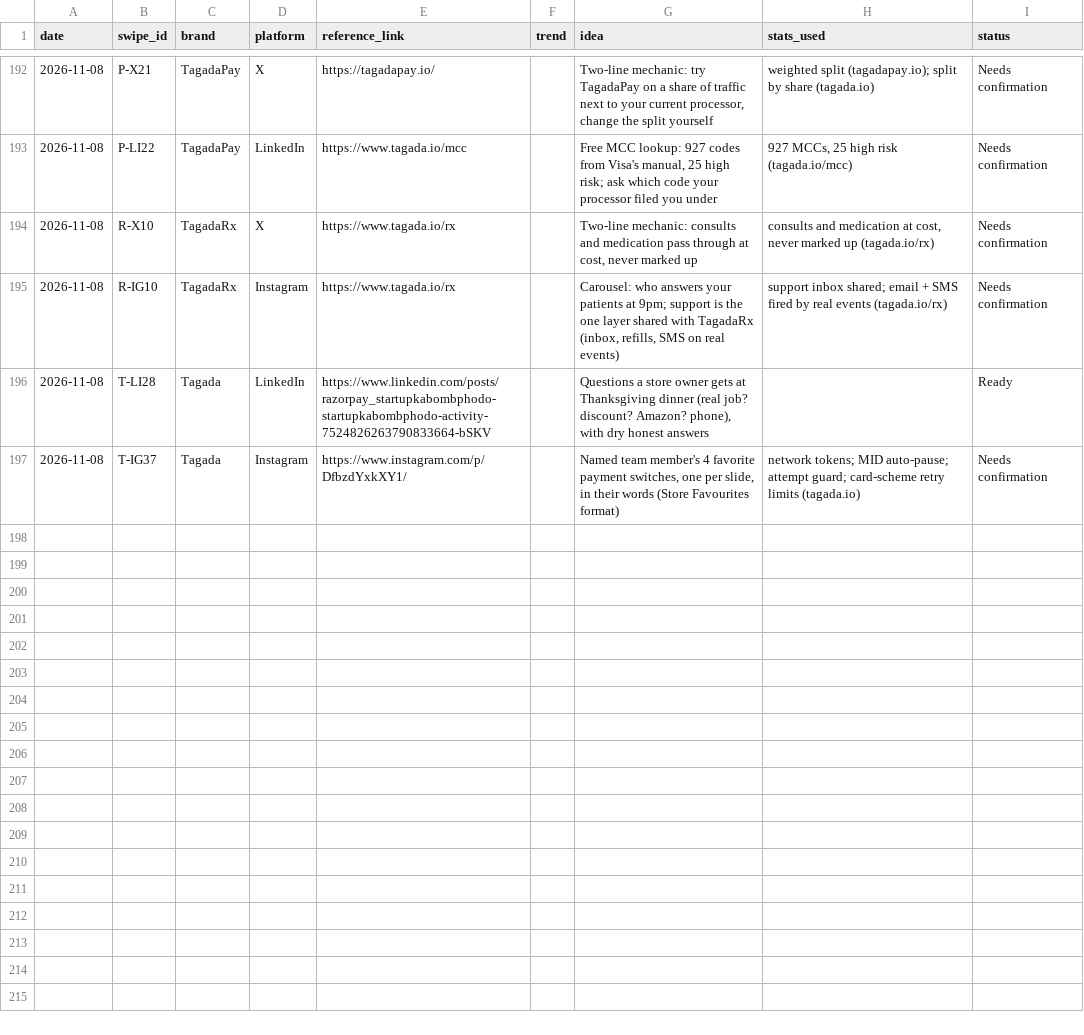
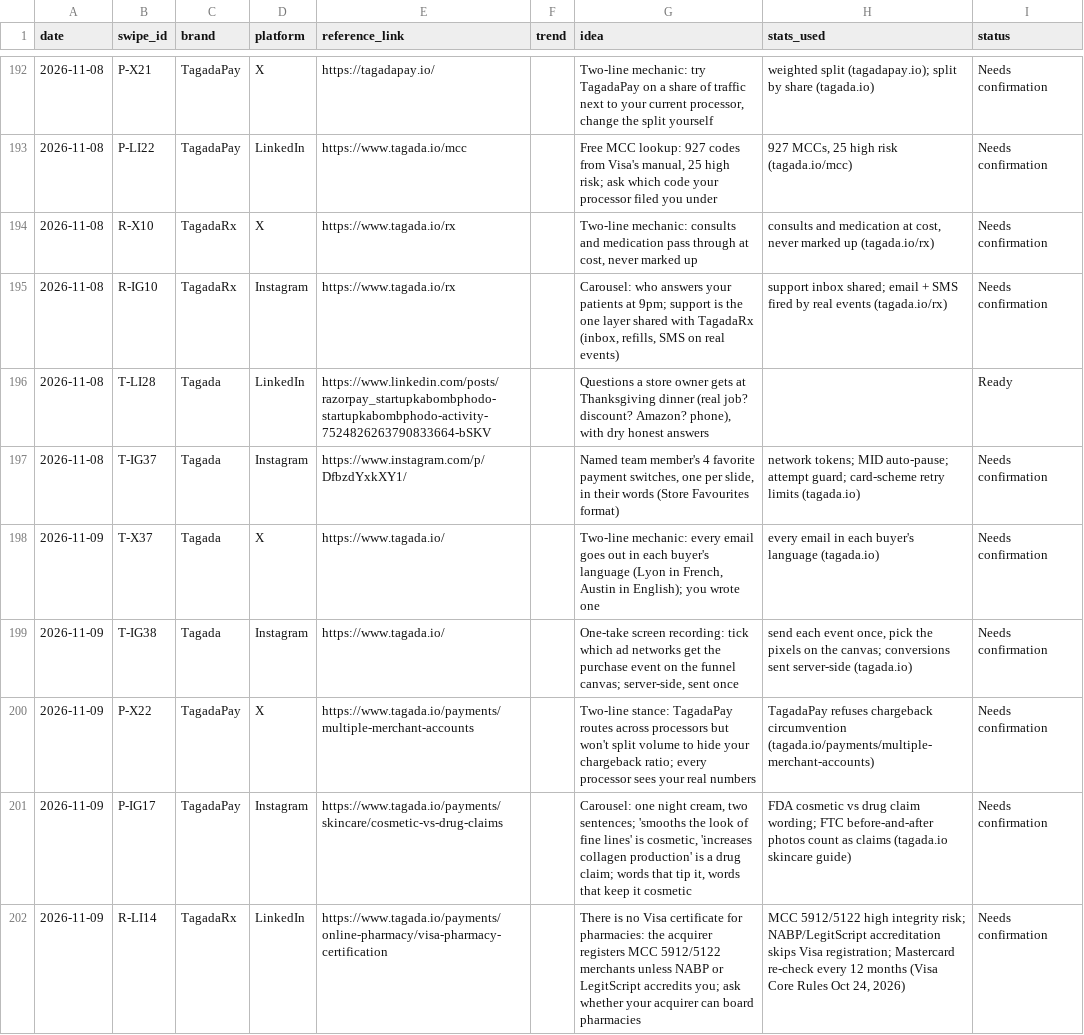
Before and after one commit to daminisolanki1309-netizen/tagadasocials, a TSV file: tagada/feed/swipe-log.tsv, drawn as a sheet; only a part is shown, gaps mark what is left out; the diff names each change by its address in the sheet, - before the commit and + after, or states it on an @@ line.

```diff
--- a/tagada/feed/swipe-log.tsv
+++ b/tagada/feed/swipe-log.tsv
+row 198: 2026-11-09 | T-X37 | Tagada | X | https://www.tagada.io/ |  | Two-line mechanic: every email goes out in each buyer's language (Lyon in French, Austin in English); you wrote one | every email in each buyer's language (tagada.io) | Needs confirmation
+row 199: 2026-11-09 | T-IG38 | Tagada | Instagram | https://www.tagada.io/ |  | One-take screen recording: tick which ad networks get the purchase event on the funnel canvas; server-side, sent once | send each event once, pick the pixels on the canvas; conversions sent server-side (tagada.io) | Needs confirmation
+row 200: 2026-11-09 | P-X22 | TagadaPay | X | https://www.tagada.io/payments/multiple-merchant-accounts |  | Two-line stance: TagadaPay routes across processors but won't split volume to hide your chargeback ratio; every processor sees your real numbers | TagadaPay refuses chargeback circumvention (tagada.io/payments/multiple-merchant-accounts) | Needs confirmation
+row 201: 2026-11-09 | P-IG17 | TagadaPay | Instagram | https://www.tagada.io/payments/skincare/cosmetic-vs-drug-claims |  | Carousel: one night cream, two sentences; 'smooths the look of fine lines' is cosmetic, 'increases collagen production' is a drug claim; words that tip it, words that keep it cosmetic | FDA cosmetic vs drug claim wording; FTC before-and-after photos count as claims (tagada.io skincare guide) | Needs confirmation
+row 202: 2026-11-09 | R-LI14 | TagadaRx | LinkedIn | https://www.tagada.io/payments/online-pharmacy/visa-pharmacy-certification |  | There is no Visa certificate for pharmacies: the acquirer registers MCC 5912/5122 merchants unless NABP or LegitScript accredits you; ask whether your acquirer can board pharmacies | MCC 5912/5122 high integrity risk; NABP/LegitScript accreditation skips Visa registration; Mastercard re-check every 12 months (Visa Core Rules Oct 24, 2026) | Needs confirmation
```
Also changed, not shown: 1 other file.
